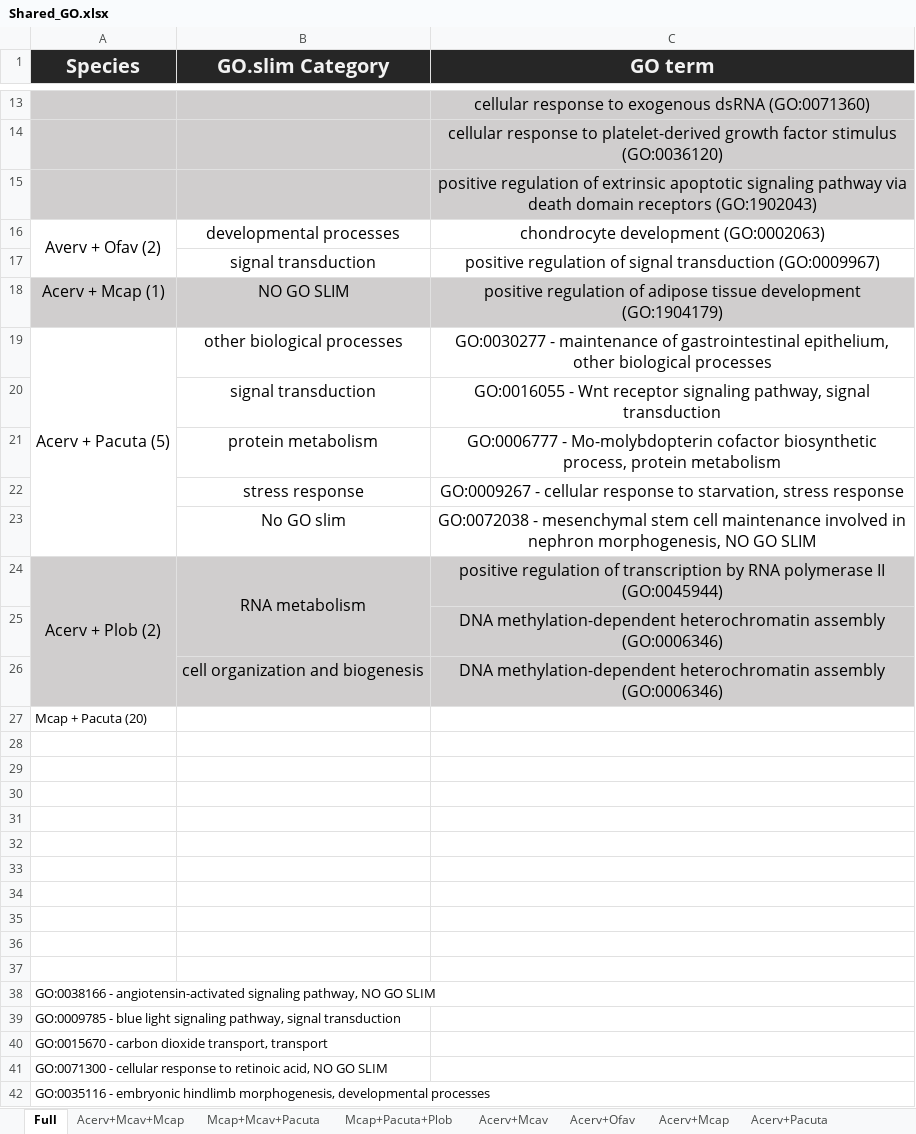
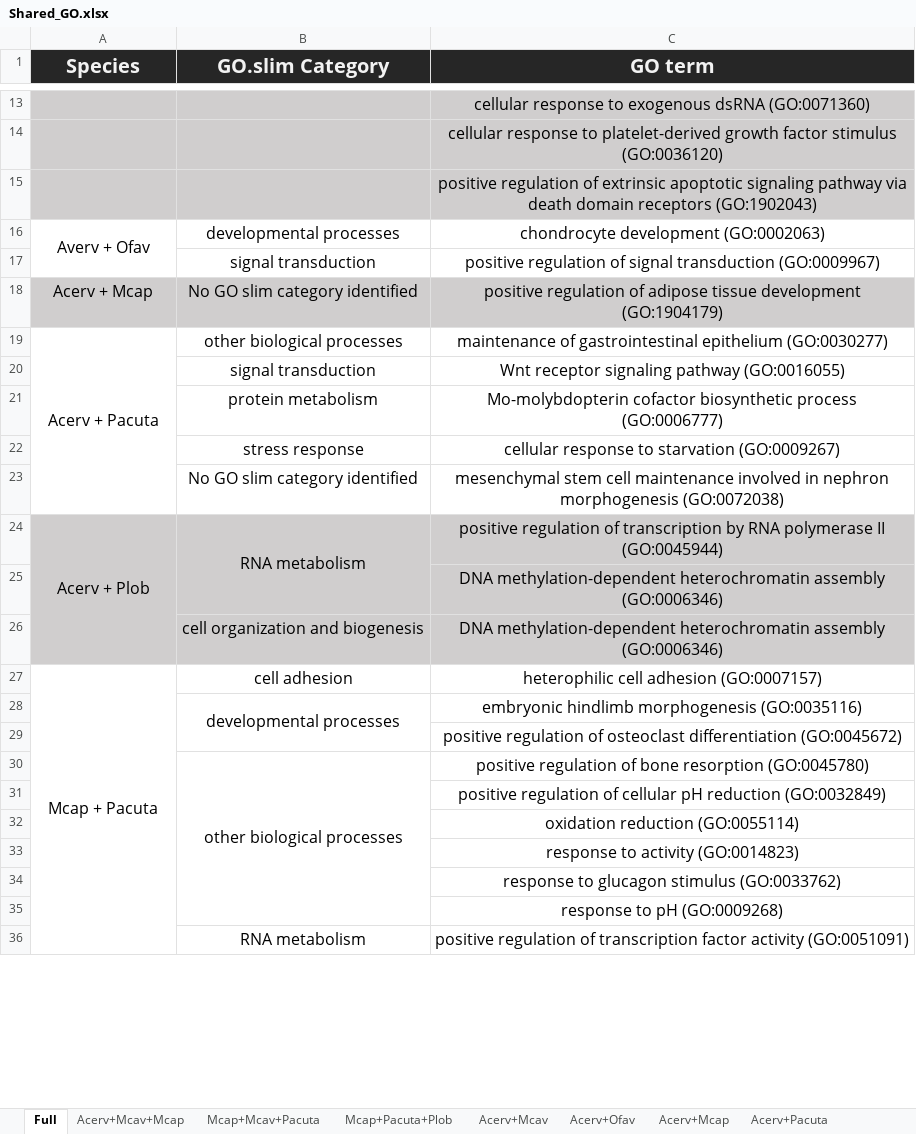
Before and after one commit to JillAshey/SedimentStress, an Excel workbook: Output/SuppTables/Shared_GO.xlsx, sheet Full, drawn as a sheet; only a part is shown, gaps mark what is left out; values as stored, in another font and other column widths than the file's, no borders; removed rows and columns are numbered as before the commit, all else as after; the diff covers the shown part only; the diff names each change by its address in the sheet, - before the commit and + after, or states it on an @@ line.

Commit message:
go shared table full

```diff
--- a/Output/SuppTables/Shared_GO.xlsx (sheet Full)
+++ b/Output/SuppTables/Shared_GO.xlsx (sheet Full)
-A16 (Species): Averv + Ofav (2)
+A16 (Species): Averv + Ofav
-A18 (Species): Acerv + Mcap (1)
+A18 (Species): Acerv + Mcap
-B18 (GO.slim Category): NO GO SLIM
+B18 (GO.slim Category): No GO slim category identified
-A19 (Species): Acerv + Pacuta (5)
+A19 (Species): Acerv + Pacuta
-C19 (GO term): GO:0030277 - maintenance of gastrointestinal epithelium, other biological processes
+C19 (GO term): maintenance of gastrointestinal epithelium (GO:0030277)
-C20 (GO term): GO:0016055 - Wnt receptor signaling pathway, signal transduction
+C20 (GO term): Wnt receptor signaling pathway (GO:0016055)
-C21 (GO term): GO:0006777 - Mo-molybdopterin cofactor biosynthetic process, protein metabolism
+C21 (GO term): Mo-molybdopterin cofactor biosynthetic process (GO:0006777)
-C22 (GO term): GO:0009267 - cellular response to starvation, stress response
+C22 (GO term): cellular response to starvation (GO:0009267)
-row 23:  | No GO slim | GO:0072038 - mesenchymal stem cell maintenance involved in nephron morphogenesis, NO GO SLIM
+row 23:  | No GO slim category identified | mesenchymal stem cell maintenance involved in nephron morphogenesis (GO:0072038)
-A24 (Species): Acerv + Plob (2)
+A24 (Species): Acerv + Plob
-row 27: Mcap + Pacuta (20)
-row 27: (empty)
+row 27: Mcap + Pacuta | cell adhesion | heterophilic cell adhesion (GO:0007157)
+A27:A46 merged
-row 28: (empty)
+row 28:  | developmental processes | embryonic hindlimb morphogenesis (GO:0035116)
+B28:B29 merged
-C29 (GO term): (empty)
+C29 (GO term): positive regulation of osteoclast differentiation (GO:0045672)
-row 30: (empty)
+row 30:  | other biological processes | positive regulation of bone resorption (GO:0045780)
+B30:B35 merged
-C31 (GO term): (empty)
+C31 (GO term): positive regulation of cellular pH reduction (GO:0032849)
-C32 (GO term): (empty)
+C32 (GO term): oxidation reduction (GO:0055114)
-C33 (GO term): (empty)
+C33 (GO term): response to activity (GO:0014823)
-C34 (GO term): (empty)
+C34 (GO term): response to glucagon stimulus (GO:0033762)
-C35 (GO term): (empty)
+C35 (GO term): response to pH (GO:0009268)
-row 36: (empty)
+row 36:  | RNA metabolism | positive regulation of transcription factor activity (GO:0051091)
-row 38: GO:0038166 - angiotensin-activated signaling pathway, NO GO SLIM
-row 39: GO:0009785 - blue light signaling pathway, signal transduction
-row 40: GO:0015670 - carbon dioxide transport, transport
-row 41: GO:0071300 - cellular response to retinoic acid, NO GO SLIM
-row 42: GO:0035116 - embryonic hindlimb morphogenesis, developmental processes
```
Also changed, not shown: 22 added rows and 15 removed rows elsewhere in this sheet, sheet Mcap+Pacuta, sheet Pacuta+Plob, other sheet tabs.
